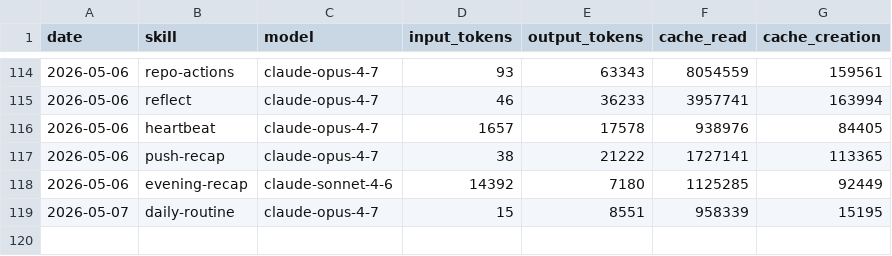
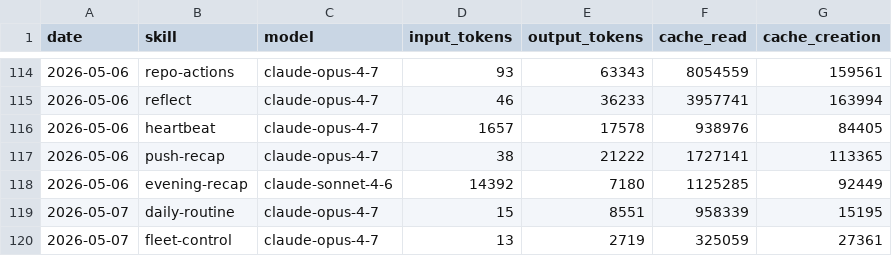
Before and after one commit to aeonfun/aeon, a CSV file: memory/token-usage.csv, drawn as a sheet; only a part is shown, gaps mark what is left out.

Commit message:
chore(fleet-control): auto-commit 2026-05-07

```diff
--- a/memory/token-usage.csv
+++ b/memory/token-usage.csv
@@ -119 +119,2 @@ date,skill,model,input_tokens,output_tokens,cache_read,cache_creation
 2026-05-07,daily-routine,claude-opus-4-7,15,8551,958339,15195
+2026-05-07,fleet-control,claude-opus-4-7,13,2719,325059,27361
```
Also changed, not shown: 2 other files.
